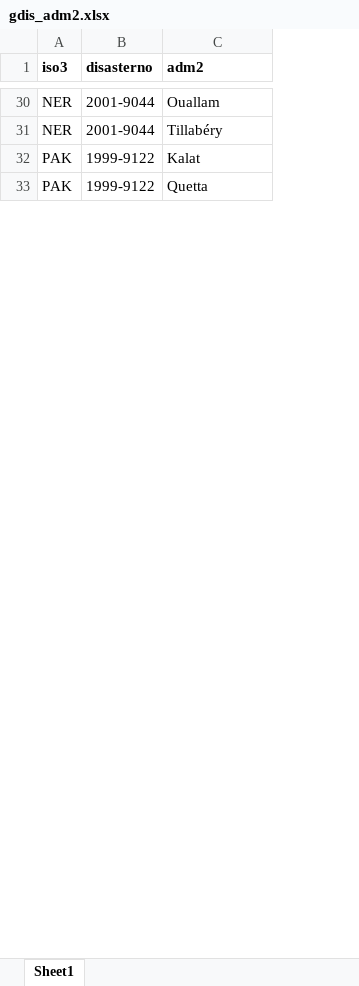
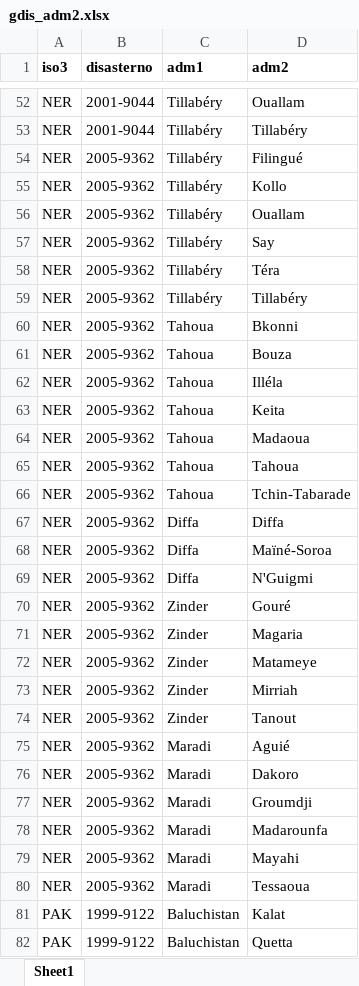
Before and after one commit to annapal/drought-child-marriage, an Excel workbook: data/emdat/gdis_adm2.xlsx, sheet Sheet1, drawn as a sheet; only a part is shown, gaps mark what is left out; values as stored, in another font and other column widths than the file's, no borders; conditional formats not drawn; the diff covers the shown part only; the diff names each change by its address in the sheet, - before the commit and + after, or states it on an @@ line.

```diff
--- a/data/emdat/gdis_adm2.xlsx (sheet Sheet1)
+++ b/data/emdat/gdis_adm2.xlsx (sheet Sheet1)
+column C (adm1), rows 52-53: Tillabéry | Tillabéry; rows 81-82: Baluchistan | Baluchistan
+row 54: NER | 2005-9362 | Tillabéry | Filingué
+row 55: NER | 2005-9362 | Tillabéry | Kollo
+row 56: NER | 2005-9362 | Tillabéry | Ouallam
+row 57: NER | 2005-9362 | Tillabéry | Say
+row 58: NER | 2005-9362 | Tillabéry | Téra
+row 59: NER | 2005-9362 | Tillabéry | Tillabéry
+row 60: NER | 2005-9362 | Tahoua | Bkonni
+row 61: NER | 2005-9362 | Tahoua | Bouza
+row 62: NER | 2005-9362 | Tahoua | Illéla
+row 63: NER | 2005-9362 | Tahoua | Keita
+row 64: NER | 2005-9362 | Tahoua | Madaoua
+row 65: NER | 2005-9362 | Tahoua | Tahoua
+row 66: NER | 2005-9362 | Tahoua | Tchin-Tabarade
+row 67: NER | 2005-9362 | Diffa | Diffa
+row 68: NER | 2005-9362 | Diffa | Maïné-Soroa
+row 69: NER | 2005-9362 | Diffa | N'Guigmi
+row 70: NER | 2005-9362 | Zinder | Gouré
+row 71: NER | 2005-9362 | Zinder | Magaria
+row 72: NER | 2005-9362 | Zinder | Matameye
+row 73: NER | 2005-9362 | Zinder | Mirriah
+row 74: NER | 2005-9362 | Zinder | Tanout
+row 75: NER | 2005-9362 | Maradi | Aguié
+row 76: NER | 2005-9362 | Maradi | Dakoro
+row 77: NER | 2005-9362 | Maradi | Groumdji
+row 78: NER | 2005-9362 | Maradi | Madarounfa
+row 79: NER | 2005-9362 | Maradi | Mayahi
+row 80: NER | 2005-9362 | Maradi | Tessaoua
```
Also changed, not shown: 23 added rows elsewhere in this sheet, data/emdat/emdat_drought_events_updated.xlsx, results/all_tes.xlsx, 16 other files.
